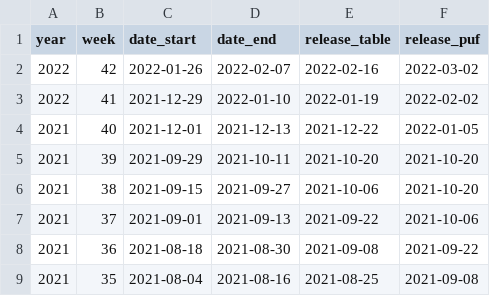
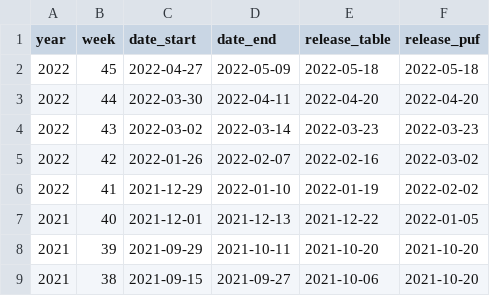
Before and after one commit to stanford-datalab/covid-19-ca, a CSV file: data-raw/pulse/metadata/weeks.csv, drawn as a sheet; only a part is shown; the shorter side is filled out with more unchanged rows; the diff names each change by its address in the sheet, - before the commit and + after, or states it on an @@ line.

Commit message:
Update

```diff
--- a/data-raw/pulse/metadata/weeks.csv
+++ b/data-raw/pulse/metadata/weeks.csv
+row 2: 2022 | 45 | 2022-04-27 | 2022-05-09 | 2022-05-18 | 2022-05-18
+row 3: 2022 | 44 | 2022-03-30 | 2022-04-11 | 2022-04-20 | 2022-04-20
+row 4: 2022 | 43 | 2022-03-02 | 2022-03-14 | 2022-03-23 | 2022-03-23
```
